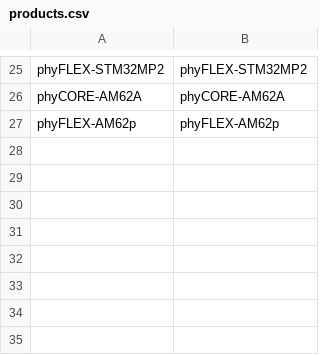
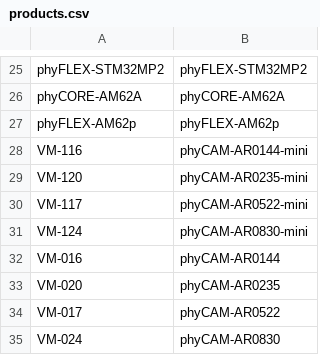
Before and after one commit to MPodolszki/ModuleRecognition, a CSV file: dataset/products/products.csv, drawn as a sheet; only a part is shown, gaps mark what is left out.

Commit message:
products.csv: the eight phyCAM modules (VM-016/017/020/024, VM-116/117/120/124 mini)

```diff
--- a/dataset/products/products.csv
+++ b/dataset/products/products.csv
@@ -27 +27,9 @@ phyCORE-AM62A;phyCORE-AM62A
 phyFLEX-AM62p;phyFLEX-AM62p
+VM-116;phyCAM-AR0144-mini
+VM-120;phyCAM-AR0235-mini
+VM-117;phyCAM-AR0522-mini
+VM-124;phyCAM-AR0830-mini
+VM-016;phyCAM-AR0144
+VM-020;phyCAM-AR0235
+VM-017;phyCAM-AR0522
+VM-024;phyCAM-AR0830
```
